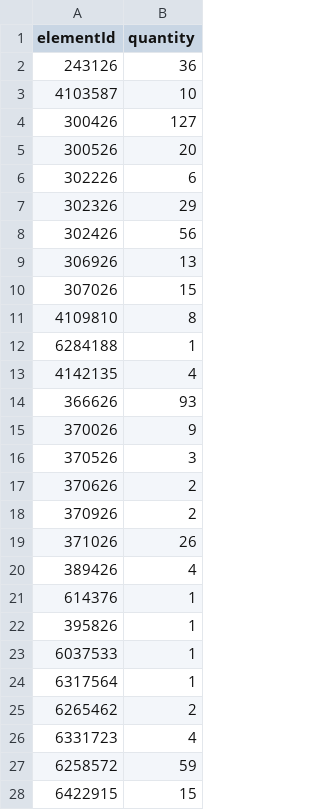
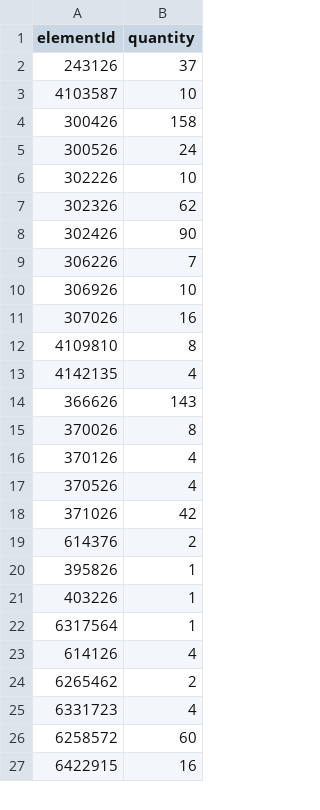
Before and after one commit to clarklab/legomylego, a CSV file: models/baby_metroid/out/pick_a_brick.csv, drawn as a sheet; only a part is shown; the diff covers the shown part only.

```diff
--- a/models/baby_metroid/out/pick_a_brick.csv
+++ b/models/baby_metroid/out/pick_a_brick.csv
@@ -1,28 +1,27 @@
 elementId,quantity
-243126,36
+243126,37
 4103587,10
-300426,127
-300526,20
-302226,6
-302326,29
-302426,56
-306926,13
-307026,15
+300426,158
+300526,24
+302226,10
+302326,62
+302426,90
+306226,7
+306926,10
+307026,16
 4109810,8
-6284188,1
 4142135,4
-366626,93
-370026,9
-370526,3
-370626,2
-370926,2
-371026,26
-389426,4
-614376,1
+366626,143
+370026,8
+370126,4
+370526,4
+371026,42
+614376,2
 395826,1
-6037533,1
+403226,1
 6317564,1
+614126,4
 6265462,2
 6331723,4
-6258572,59
-6422915,15
+6258572,60
+6422915,16
```
Also changed, not shown: 4 added rows, 8 removed rows and 7 edited cells elsewhere in this file, models/baby_metroid/out/parts.csv, site/models/baby_metroid/parts.csv, 35 other files.
